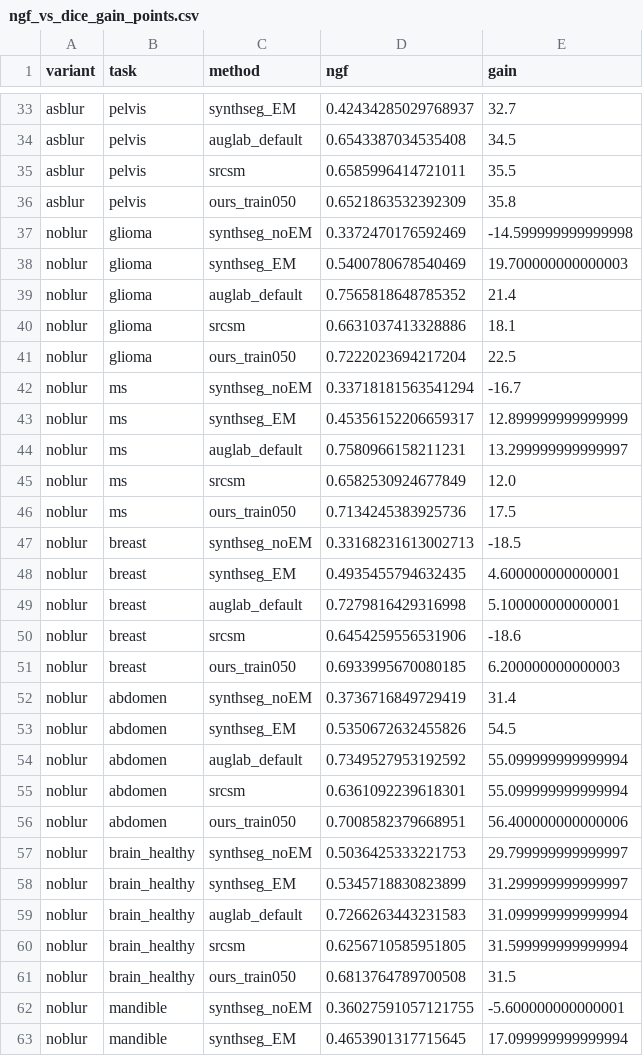
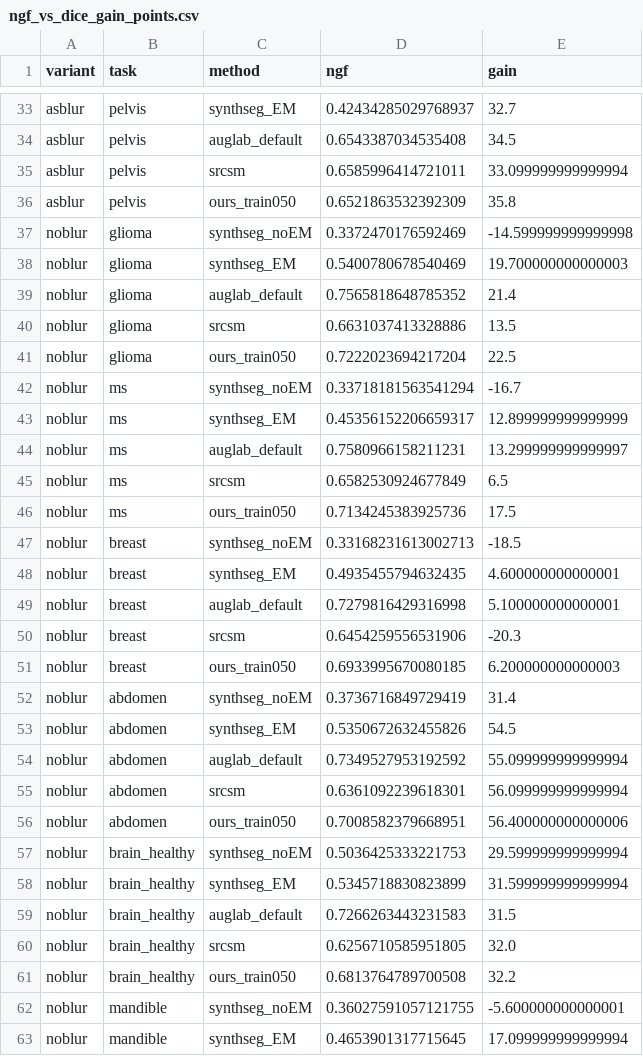
Before and after one commit to ivadomed/contrast_agnostic_framework, a CSV file: paper/generated_results/ngf_all_methods/ngf_vs_dice_gain_points.csv, drawn as a sheet; only a part is shown, gaps mark what is left out; the diff covers the shown part only.

```diff
--- a/paper/generated_results/ngf_all_methods/ngf_vs_dice_gain_points.csv
+++ b/paper/generated_results/ngf_all_methods/ngf_vs_dice_gain_points.csv
@@ -34,3 +34,3 @@ asblur,pelvis,synthseg_EM,0.42434285029768937,32.7
 asblur,pelvis,auglab_default,0.6543387034535408,34.5
-asblur,pelvis,srcsm,0.6585996414721011,35.5
+asblur,pelvis,srcsm,0.6585996414721011,33.099999999999994
 asblur,pelvis,ours_train050,0.6521863532392309,35.8
@@ -39,3 +39,3 @@ noblur,glioma,synthseg_EM,0.5400780678540469,19.700000000000003
 noblur,glioma,auglab_default,0.7565818648785352,21.4
-noblur,glioma,srcsm,0.6631037413328886,18.1
+noblur,glioma,srcsm,0.6631037413328886,13.5
 noblur,glioma,ours_train050,0.7222023694217204,22.5
@@ -44,3 +44,3 @@ noblur,ms,synthseg_EM,0.45356152206659317,12.899999999999999
 noblur,ms,auglab_default,0.7580966158211231,13.299999999999997
-noblur,ms,srcsm,0.6582530924677849,12.0
+noblur,ms,srcsm,0.6582530924677849,6.5
 noblur,ms,ours_train050,0.7134245383925736,17.5
@@ -49,3 +49,3 @@ noblur,breast,synthseg_EM,0.4935455794632435,4.600000000000001
 noblur,breast,auglab_default,0.7279816429316998,5.100000000000001
-noblur,breast,srcsm,0.6454259556531906,-18.6
+noblur,breast,srcsm,0.6454259556531906,-20.3
 noblur,breast,ours_train050,0.6933995670080185,6.200000000000003
@@ -54,9 +54,9 @@ noblur,abdomen,synthseg_EM,0.5350672632455826,54.5
 noblur,abdomen,auglab_default,0.7349527953192592,55.099999999999994
-noblur,abdomen,srcsm,0.6361092239618301,55.099999999999994
+noblur,abdomen,srcsm,0.6361092239618301,56.099999999999994
 noblur,abdomen,ours_train050,0.7008582379668951,56.400000000000006
-noblur,brain_healthy,synthseg_noEM,0.5036425333221753,29.799999999999997
-noblur,brain_healthy,synthseg_EM,0.5345718830823899,31.299999999999997
-noblur,brain_healthy,auglab_default,0.7266263443231583,31.099999999999994
-noblur,brain_healthy,srcsm,0.6256710585951805,31.599999999999994
-noblur,brain_healthy,ours_train050,0.6813764789700508,31.5
+noblur,brain_healthy,synthseg_noEM,0.5036425333221753,29.599999999999994
+noblur,brain_healthy,synthseg_EM,0.5345718830823899,31.599999999999994
+noblur,brain_healthy,auglab_default,0.7266263443231583,31.5
+noblur,brain_healthy,srcsm,0.6256710585951805,32.0
+noblur,brain_healthy,ours_train050,0.6813764789700508,32.2
 noblur,mandible,synthseg_noEM,0.36027591057121755,-5.600000000000001
```
Also changed, not shown: 12 edited cells elsewhere in this file, paper/generated_results/ngf_all_methods/ngf_dice_gain_spearman.csv, paper/generated_results/ngf_all_methods/ngf_methods_tests.csv, 10 other files.
